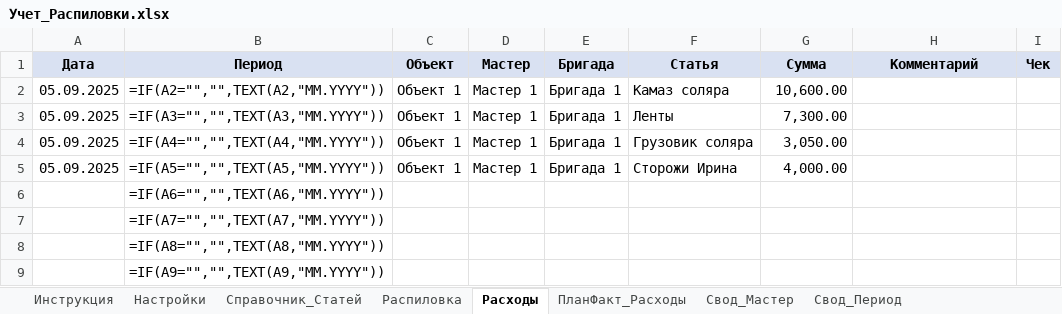
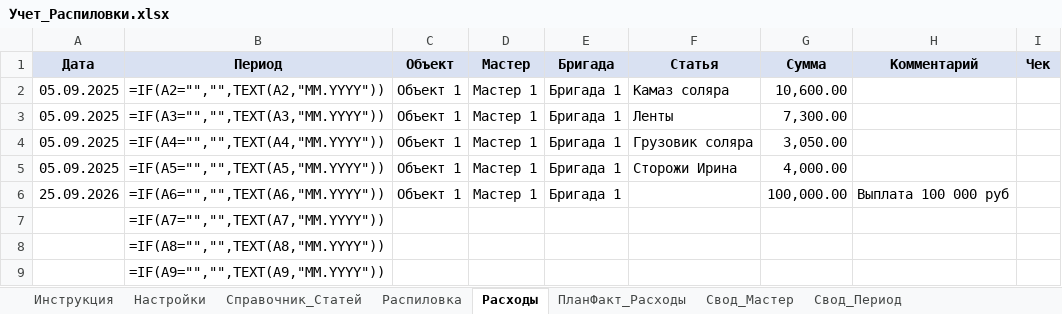
Before and after one commit to CasperGBF50105/skills, an Excel workbook: Учет_Распиловки.xlsx, sheet Расходы, drawn as a sheet; only a part is shown; values as stored, in another font and other column widths than the file's, no borders; formulas without a stored value are shown as written; the diff names each change by its address in the sheet, - before the commit and + after, or states it on an @@ line.

```diff
--- a/Учет_Распиловки.xlsx (sheet Расходы)
+++ b/Учет_Распиловки.xlsx (sheet Расходы)
-A6 (Дата): (empty)
+A6 (Дата): 25.09.2026
-C6 (Объект): (empty)
+C6 (Объект): Объект 1
-D6 (Мастер): (empty)
+D6 (Мастер): Мастер 1
-E6 (Бригада): (empty)
+E6 (Бригада): Бригада 1
-G6 (Сумма): (empty)
+G6 (Сумма): 100,000.00
-H6 (Комментарий): (empty)
+H6 (Комментарий): Выплата 100 000 руб
```
Also changed, not shown: sheet Баланс_Склад, sheet Распиловка, sheet Инструкция, sheet Настройки, other sheet tabs, 1 other file.
